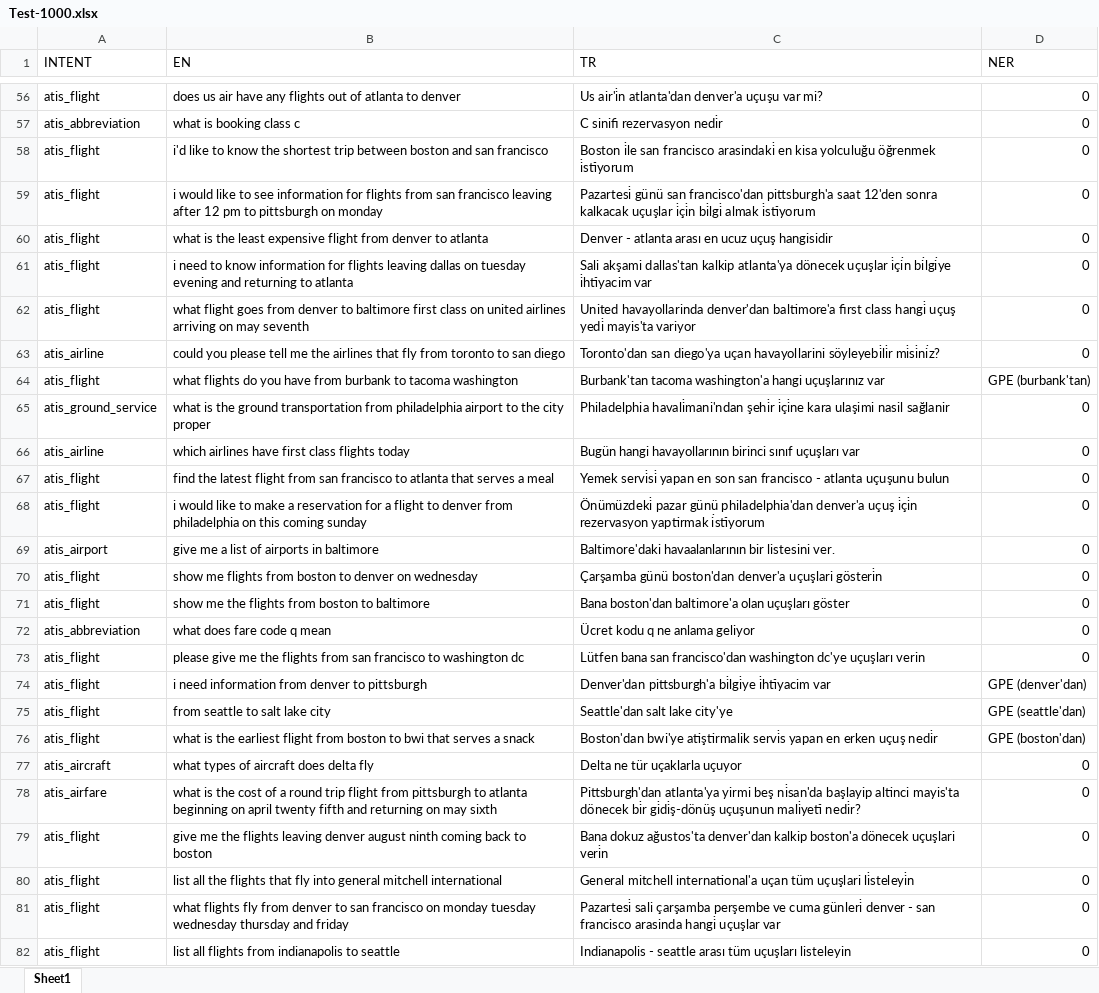
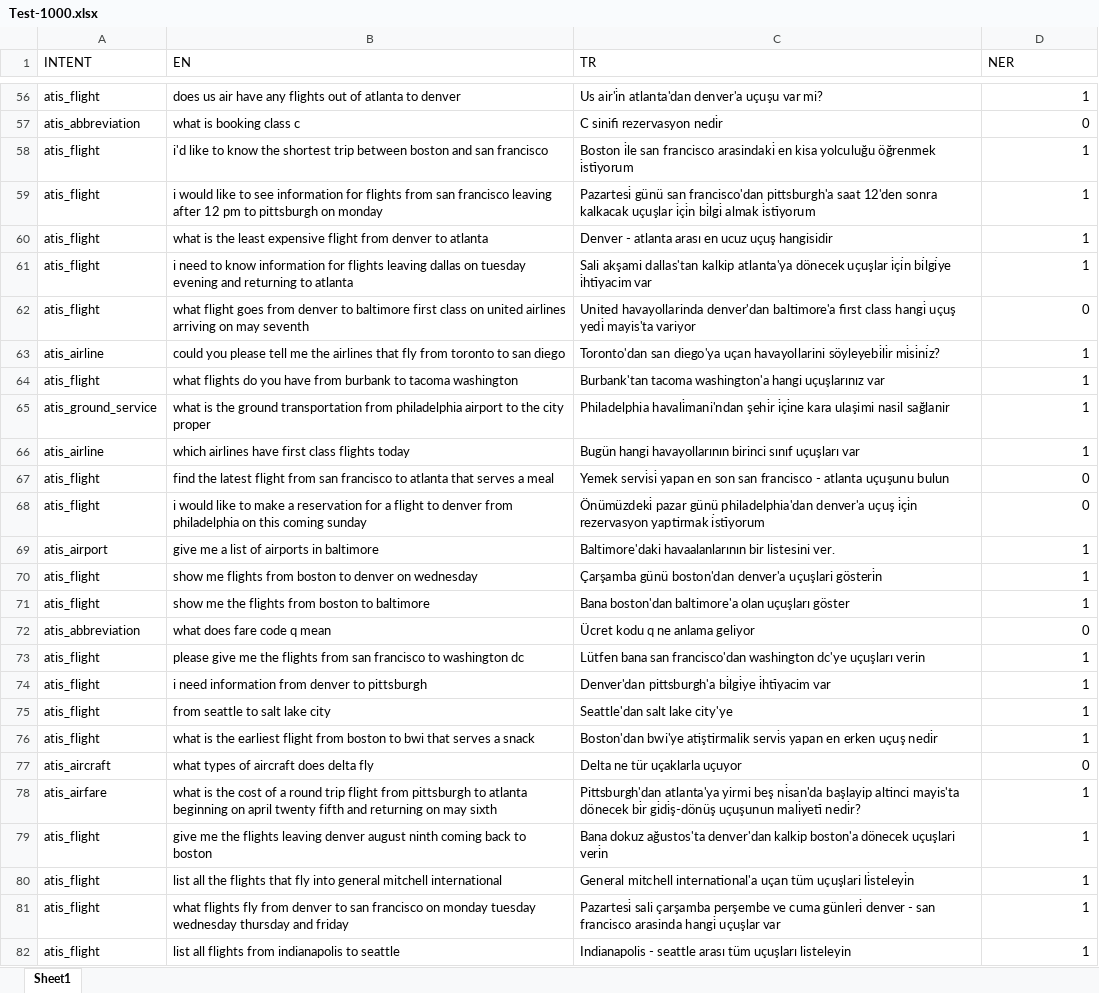
Before and after one commit to hakanmartin/IntentClassification, an Excel workbook: Test-1000.xlsx, sheet Sheet1, drawn as a sheet; only a part is shown, gaps mark what is left out; values as stored, in another font and other column widths than the file's, no cell formats; the diff covers the shown part only; the diff names each change by its address in the sheet, - before the commit and + after, or states it on an @@ line.

```diff
--- a/Test-1000.xlsx (sheet Sheet1)
+++ b/Test-1000.xlsx (sheet Sheet1)
-D56 (NER): 0
+D56 (NER): 1
-D58:D61 (NER): 0
+D58:D61 (NER): 1
-D63 (NER): 0
+D63 (NER): 1
-D64 (NER): GPE (burbank'tan)
+D64 (NER): 1
-D65:D66 (NER): 0
+D65:D66 (NER): 1
-D69:D71 (NER): 0
+D69:D71 (NER): 1
-D73 (NER): 0
+D73 (NER): 1
-D74 (NER): GPE (denver'dan)
+D74 (NER): 1
-D75 (NER): GPE (seattle'dan)
+D75 (NER): 1
-D76 (NER): GPE (boston'dan)
+D76 (NER): 1
-D78:D82 (NER): 0
+D78:D82 (NER): 1
```
Also changed, not shown: 770 edited cells elsewhere in this sheet, cell formats, Egitim-3972-2.xlsx, 11 other files.
